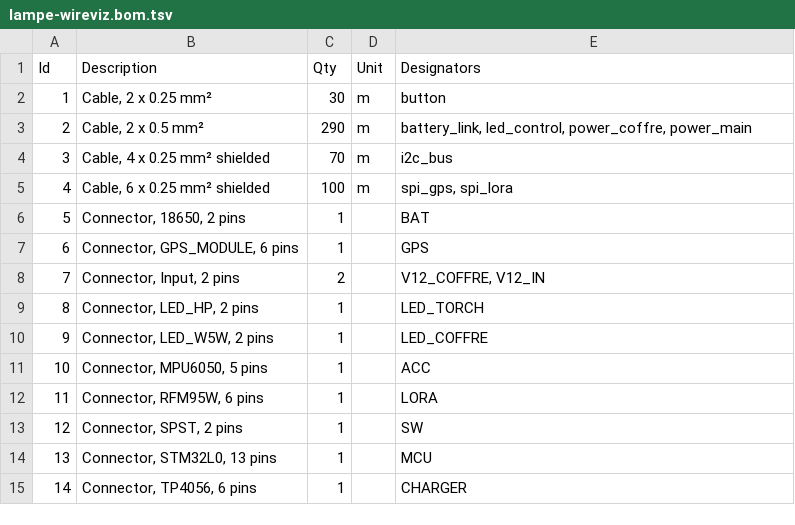
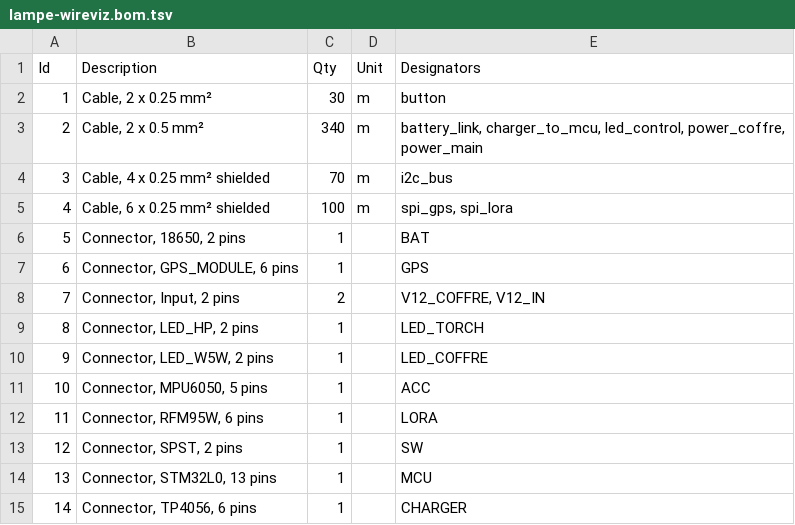
Before and after one commit to MerryKombo/c5-lampe-nomade, a TSV file: lampe-wireviz.bom.tsv, drawn as a sheet.

Commit message:
All is now correctly powered.

```diff
--- a/lampe-wireviz.bom.tsv
+++ b/lampe-wireviz.bom.tsv
@@ -2,3 +2,3 @@ Id	Description	Qty	Unit	Designators
 1	Cable, 2 x 0.25 mm²	30	m	button
-2	Cable, 2 x 0.5 mm²	290	m	battery_link, led_control, power_coffre, power_main
+2	Cable, 2 x 0.5 mm²	340	m	battery_link, charger_to_mcu, led_control, power_coffre, power_main
 3	Cable, 4 x 0.25 mm² shielded	70	m	i2c_bus
```
Also changed, not shown: 4 other files.
